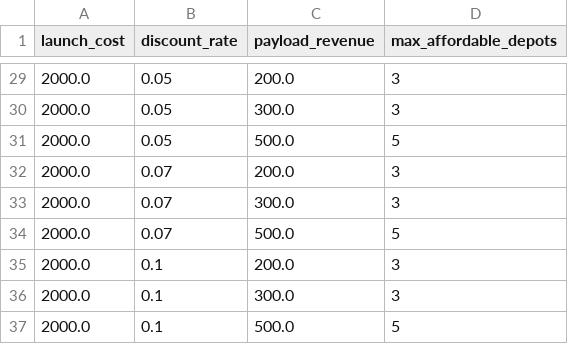
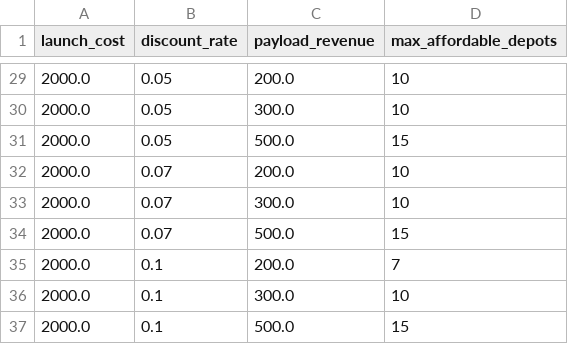
Before and after one commit to kennyegan/Space-Elevator-Tether, a CSV file: data/processed/phase3_repair/breakeven_analysis.csv, drawn as a sheet; only a part is shown, gaps mark what is left out; the diff covers the shown part only.

```diff
--- a/data/processed/phase3_repair/breakeven_analysis.csv
+++ b/data/processed/phase3_repair/breakeven_analysis.csv
@@ -29,9 +29,9 @@ launch_cost,discount_rate,payload_revenue,max_affordable_depots
-2000.0,0.05,200.0,3
-2000.0,0.05,300.0,3
-2000.0,0.05,500.0,5
-2000.0,0.07,200.0,3
-2000.0,0.07,300.0,3
-2000.0,0.07,500.0,5
-2000.0,0.1,200.0,3
-2000.0,0.1,300.0,3
-2000.0,0.1,500.0,5
+2000.0,0.05,200.0,10
+2000.0,0.05,300.0,10
+2000.0,0.05,500.0,15
+2000.0,0.07,200.0,10
+2000.0,0.07,300.0,10
+2000.0,0.07,500.0,15
+2000.0,0.1,200.0,7
+2000.0,0.1,300.0,10
+2000.0,0.1,500.0,15
```
Also changed, not shown: 27 edited cells elsewhere in this file, data/processed/phase3_repair/npv_with_depots.csv, 16 other files.
